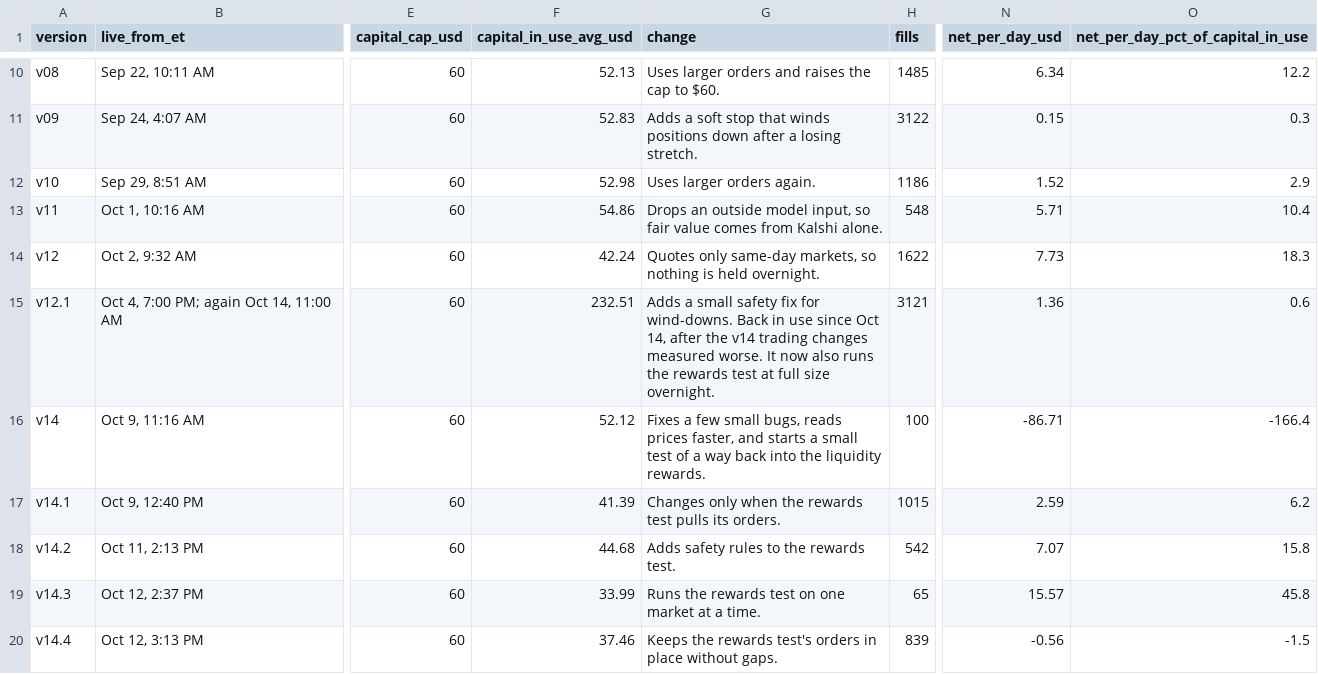
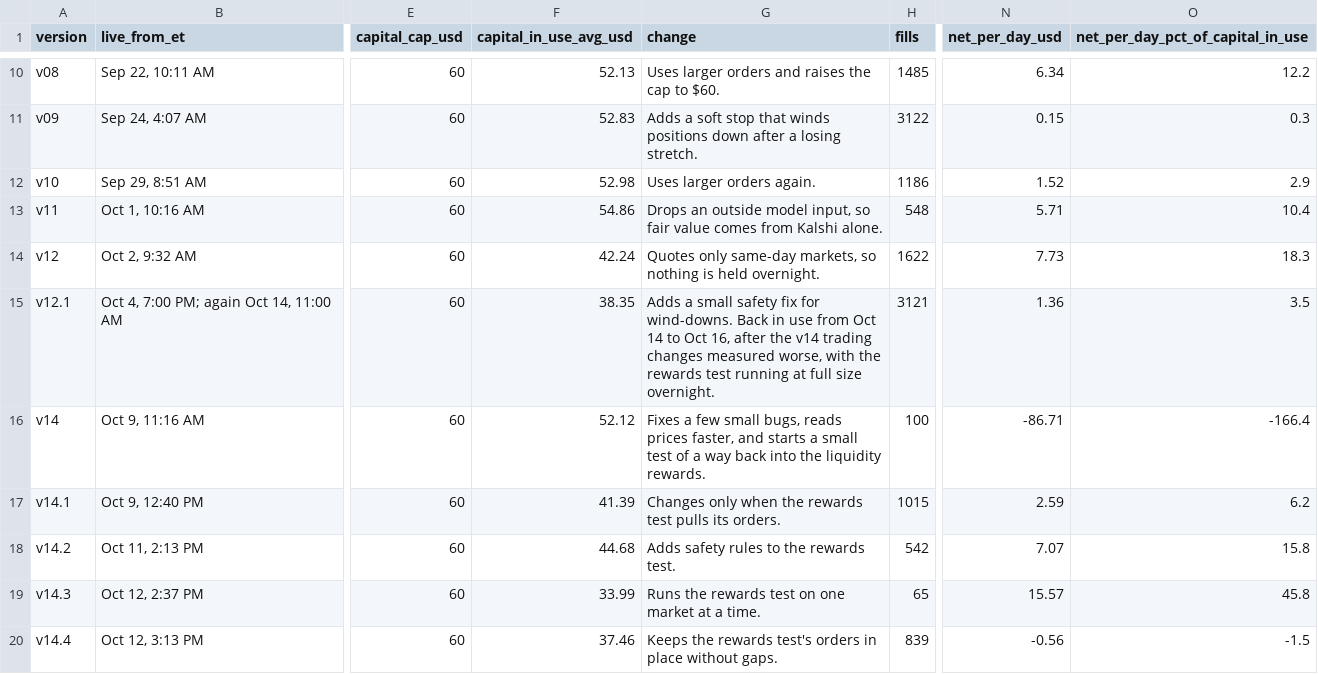
Before and after one commit to Tanuj-07/polymarket-market-making, a CSV file: data/versions.csv, drawn as a sheet; only a part is shown, gaps mark what is left out; the diff names each change by its address in the sheet, - before the commit and + after, or states it on an @@ line.

Commit message:
Fix capital in use: overnight reward orders were counted at ~99c per contract (Oct 15 read $1,238 in use); latest full version is v12.1

```diff
--- a/data/versions.csv
+++ b/data/versions.csv
-F15 (capital_in_use_avg_usd): 232.51
+F15 (capital_in_use_avg_usd): 38.35
-G15 (change): …in use since Oct 14, after the v14 trading changes measured worse. It now also runs the rewards test at full…
+G15 (change): …in use from Oct 14 to Oct 16, after the v14 trading changes measured worse, with the rewards test running at full…
-O15: 0.6
+O15: 3.5
```
Also changed, not shown: data/daily.csv, 3 other files.
